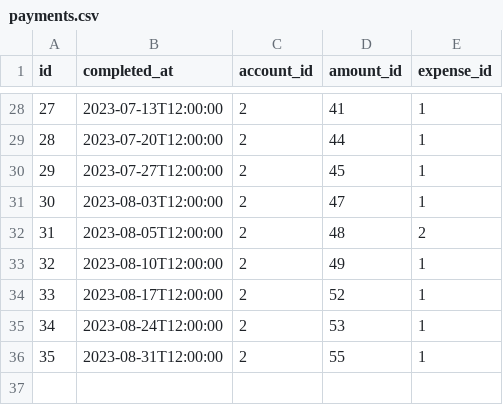
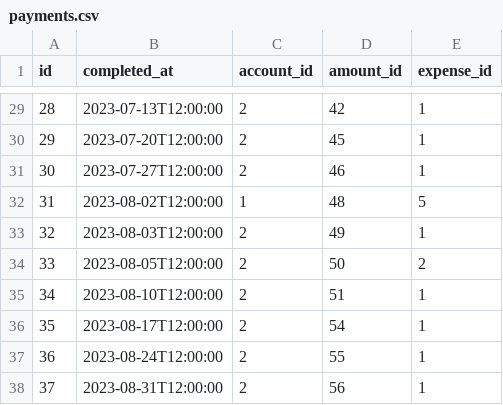
Before and after one commit to nathanielBellamy/monthly_budget, a CSV file: data/reports/payments.csv, drawn as a sheet; only a part is shown, gaps mark what is left out; addresses are those after the commit; the diff covers the shown part only; the diff names each change by its address in the sheet, - before the commit and + after, or states it on an @@ line.

```diff
--- a/data/reports/payments.csv
+++ b/data/reports/payments.csv
@@ column A (id) renumbered from row 16 down @@
-D29 (amount_id): 41
+D29 (amount_id): 42
-D30 (amount_id): 44
+D30 (amount_id): 45
-D31 (amount_id): 45
+D31 (amount_id): 46
+row 32: 31 | 2023-08-02T12:00:00 | 1 | 48 | 5
-D33 (amount_id): 47
+D33 (amount_id): 49
-D34 (amount_id): 48
+D34 (amount_id): 50
-D35 (amount_id): 49
+D35 (amount_id): 51
-D36 (amount_id): 52
+D36 (amount_id): 54
-D37 (amount_id): 53
+D37 (amount_id): 55
-D38 (amount_id): 55
+D38 (amount_id): 56
```
Also changed, not shown: 1 added row and 23 edited cells elsewhere in this file, data/reports/2023_03_account_2_summary.csv, data/reports/2023_05_all_payments.csv, 39 other files.
